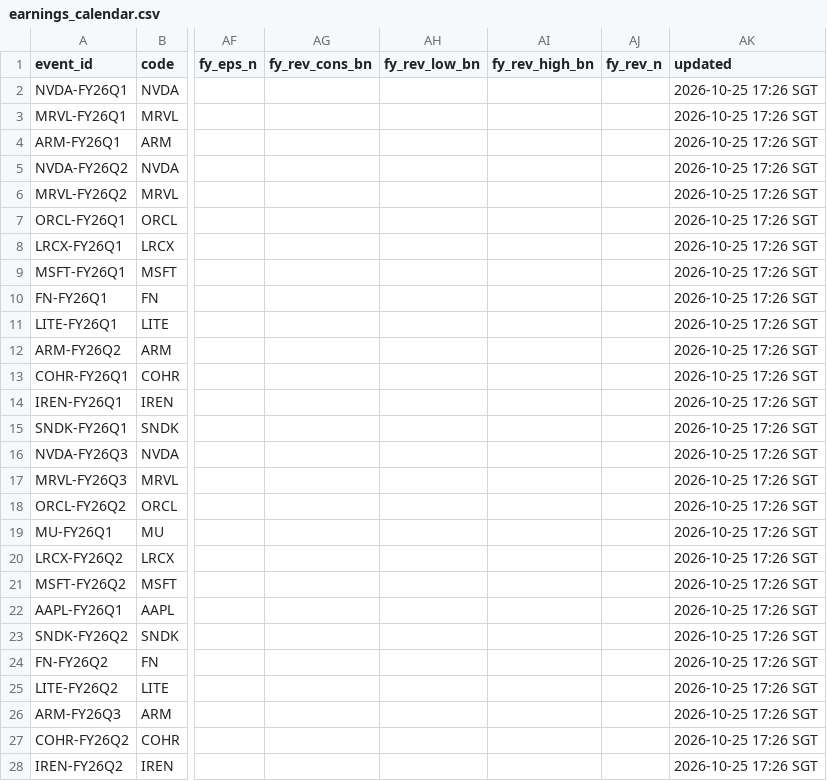
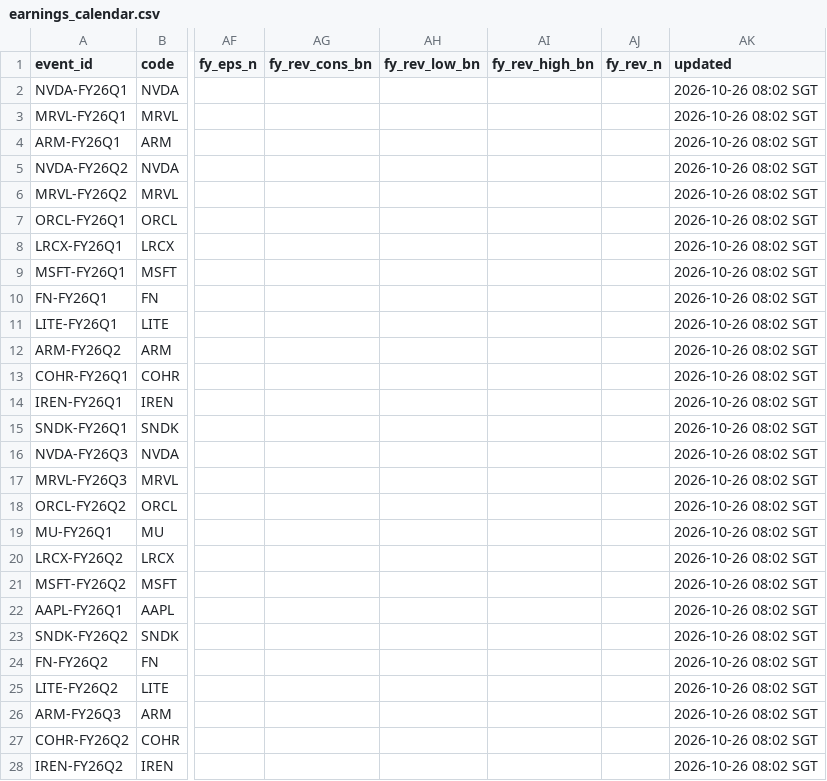
Before and after one commit to EricLiu76/market-dashboard, a CSV file: data/earnings_calendar.csv, drawn as a sheet; only a part is shown, gaps mark what is left out; the diff covers the shown part only; the diff names each change by its address in the sheet, - before the commit and + after, or states it on an @@ line.

```diff
--- a/data/earnings_calendar.csv
+++ b/data/earnings_calendar.csv
-AK2:AK28 (updated): 2026-10-25 17:26 SGT
+AK2:AK28 (updated): 2026-10-26 08:02 SGT
```
Also changed, not shown: 117 edited cells elsewhere in this file, data/market_snapshot.csv, 2 other files.
